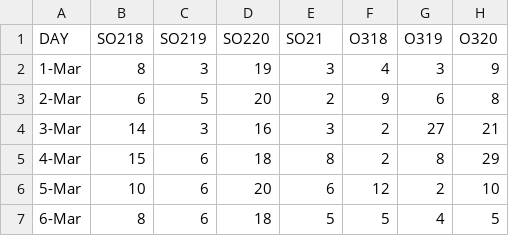
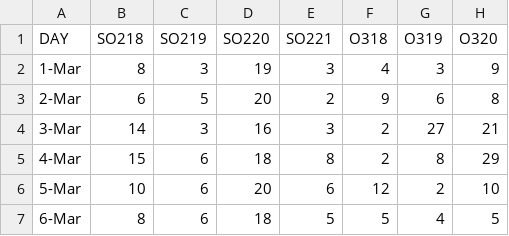
Before and after one commit to costpetrides/Air-pollution-COVID-19-impact, a CSV file: Lockdown 1/DATA/PatisionL1.csv, drawn as a sheet; only a part is shown; the diff names each change by its address in the sheet, - before the commit and + after, or states it on an @@ line.

Commit message:
Update PatisionL1.csv

```diff
--- a/Lockdown 1/DATA/PatisionL1.csv
+++ b/Lockdown 1/DATA/PatisionL1.csv
-E1: SO21
+E1: SO221
```
